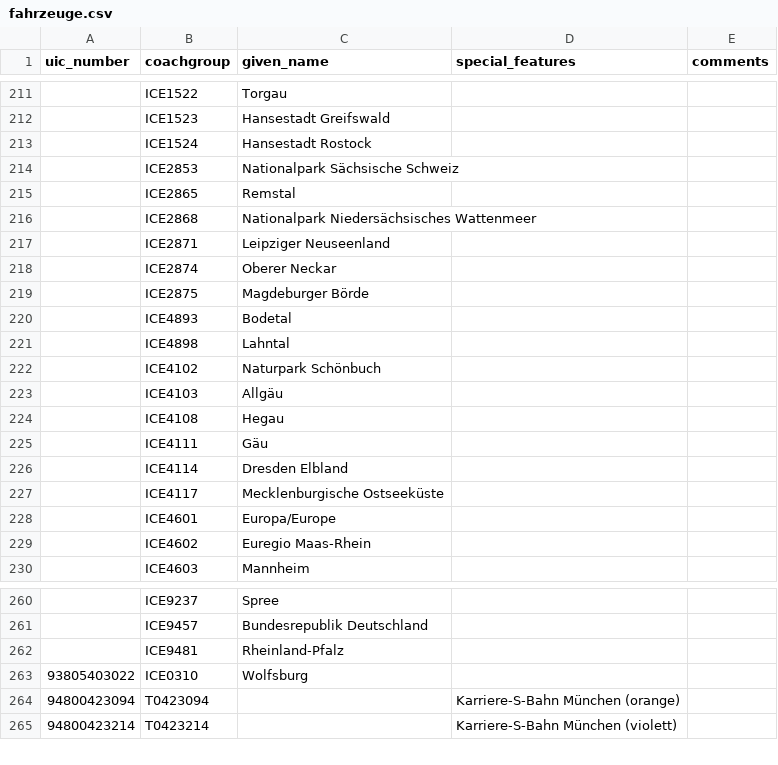
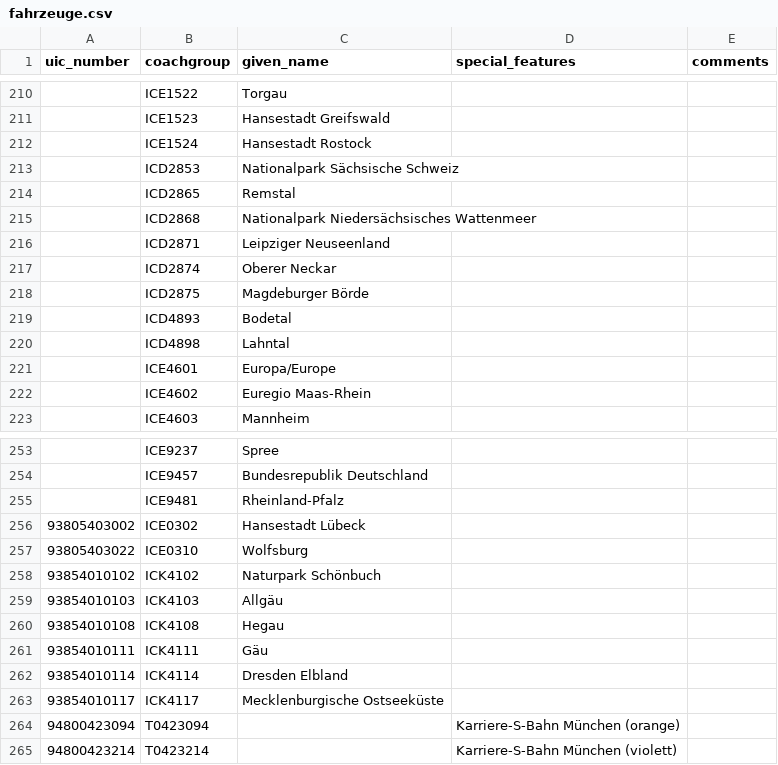
Before and after one commit to autinerd/baureihen-mapping, a CSV file: fahrzeuge.csv, drawn as a sheet; only a part is shown, gaps mark what is left out; the diff covers the shown part only.

Commit message:
Fix some coachgroup names

```diff
--- a/fahrzeuge.csv
+++ b/fahrzeuge.csv
@@ -213,16 +212,10 @@ uic_number;coachgroup;given_name;special_features;comments
 ;ICE1524;Hansestadt Rostock;;
-;ICE2853;Nationalpark Sächsische Schweiz;;
-;ICE2865;Remstal;;
-;ICE2868;Nationalpark Niedersächsisches Wattenmeer;;
-;ICE2871;Leipziger Neuseenland;;
-;ICE2874;Oberer Neckar;;
-;ICE2875;Magdeburger Börde;;
-;ICE4893;Bodetal;;
-;ICE4898;Lahntal;;
-;ICE4102;Naturpark Schönbuch;;
-;ICE4103;Allgäu;;
-;ICE4108;Hegau;;
-;ICE4111;Gäu;;
-;ICE4114;Dresden Elbland;;
-;ICE4117;Mecklenburgische Ostseeküste;;
+;ICD2853;Nationalpark Sächsische Schweiz;;
+;ICD2865;Remstal;;
+;ICD2868;Nationalpark Niedersächsisches Wattenmeer;;
+;ICD2871;Leipziger Neuseenland;;
+;ICD2874;Oberer Neckar;;
+;ICD2875;Magdeburger Börde;;
+;ICD4893;Bodetal;;
+;ICD4898;Lahntal;;
 ;ICE4601;Europa/Europe;;
@@ -262,3 +255,10 @@ uic_number;coachgroup;given_name;special_features;comments
 ;ICE9481;Rheinland-Pfalz;;
+93805403002;ICE0302;Hansestadt Lübeck;;
 93805403022;ICE0310;Wolfsburg;;
+93854010102;ICK4102;Naturpark Schönbuch;;
+93854010103;ICK4103;Allgäu;;
+93854010108;ICK4108;Hegau;;
+93854010111;ICK4111;Gäu;;
+93854010114;ICK4114;Dresden Elbland;;
+93854010117;ICK4117;Mecklenburgische Ostseeküste;;
 94800423094;T0423094;;Karriere-S-Bahn München (orange);
```
Also changed, not shown: 1 removed row elsewhere in this file.
